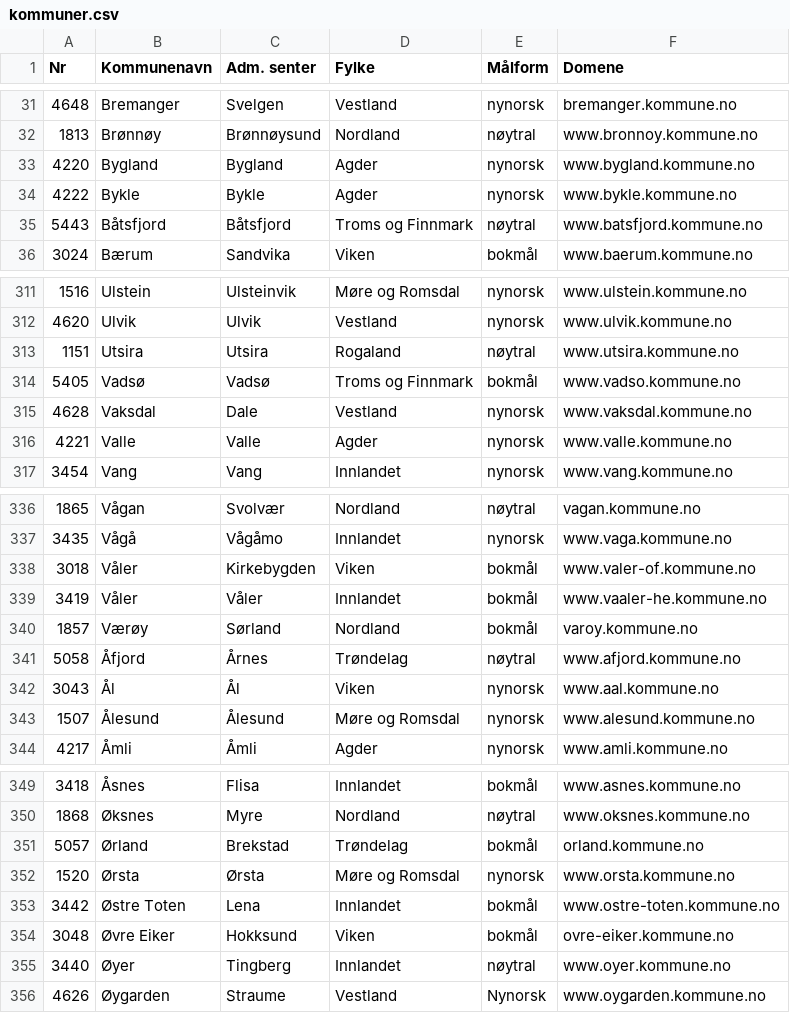
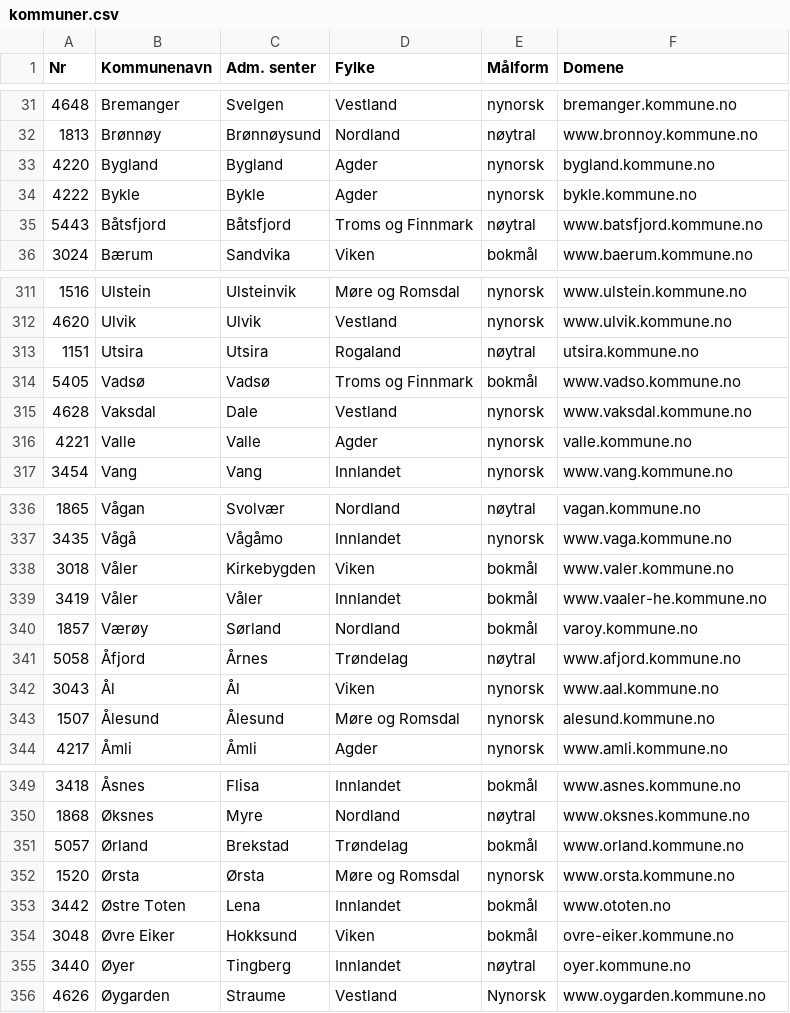
Before and after one commit to tobiasmcvey/kommunale-nettsider, a CSV file: kommuner.csv, drawn as a sheet; only a part is shown, gaps mark what is left out; the diff covers the shown part only.

Commit message:
Oppdater URLer (#3)
* Oppdater URLer

Oppdater hoved-URLene til kommunene.

Signed-off-by: Michael Yartys <mail@yartys.no>

* la til www på sande kommune domene

---------

Signed-off-by: Michael Yartys <mail@yartys.no>
Co-authored-by: Tobias McVey <tobias.mcvey@gmail.com>

```diff
--- a/kommuner.csv
+++ b/kommuner.csv
@@ -32,4 +32,4 @@ Nr,Kommunenavn,Adm. senter,Fylke,Målform,Domene
 1813,Brønnøy,Brønnøysund,Nordland,nøytral,www.bronnoy.kommune.no
-4220,Bygland,Bygland,Agder,nynorsk,www.bygland.kommune.no
-4222,Bykle,Bykle,Agder,nynorsk,www.bykle.kommune.no
+4220,Bygland,Bygland,Agder,nynorsk,bygland.kommune.no
+4222,Bykle,Bykle,Agder,nynorsk,bykle.kommune.no
 5443,Båtsfjord,Båtsfjord,Troms og Finnmark,nøytral,www.batsfjord.kommune.no
@@ -312,6 +312,6 @@ Nr,Kommunenavn,Adm. senter,Fylke,Målform,Domene
 4620,Ulvik,Ulvik,Vestland,nynorsk,www.ulvik.kommune.no
-1151,Utsira,Utsira,Rogaland,nøytral,www.utsira.kommune.no
+1151,Utsira,Utsira,Rogaland,nøytral,utsira.kommune.no
 5405,Vadsø,Vadsø,Troms og Finnmark,bokmål,www.vadso.kommune.no
 4628,Vaksdal,Dale,Vestland,nynorsk,www.vaksdal.kommune.no
-4221,Valle,Valle,Agder,nynorsk,www.valle.kommune.no
+4221,Valle,Valle,Agder,nynorsk,valle.kommune.no
 3454,Vang,Vang,Innlandet,nynorsk,www.vang.kommune.no
@@ -337,3 +337,3 @@ Nr,Kommunenavn,Adm. senter,Fylke,Målform,Domene
 3435,Vågå,Vågåmo,Innlandet,nynorsk,www.vaga.kommune.no
-3018,Våler,Kirkebygden,Viken,bokmål,www.valer-of.kommune.no
+3018,Våler,Kirkebygden,Viken,bokmål,www.valer.kommune.no
 3419,Våler,Våler,Innlandet,bokmål,www.vaaler-he.kommune.no
@@ -342,3 +342,3 @@ Nr,Kommunenavn,Adm. senter,Fylke,Målform,Domene
 3043,Ål,Ål,Viken,nynorsk,www.aal.kommune.no
-1507,Ålesund,Ålesund,Møre og Romsdal,nynorsk,www.alesund.kommune.no
+1507,Ålesund,Ålesund,Møre og Romsdal,nynorsk,alesund.kommune.no
 4217,Åmli,Åmli,Agder,nynorsk,www.amli.kommune.no
@@ -350,7 +350,7 @@ Nr,Kommunenavn,Adm. senter,Fylke,Målform,Domene
 1868,Øksnes,Myre,Nordland,nøytral,www.oksnes.kommune.no
-5057,Ørland,Brekstad,Trøndelag,bokmål,orland.kommune.no
+5057,Ørland,Brekstad,Trøndelag,bokmål,www.orland.kommune.no
 1520,Ørsta,Ørsta,Møre og Romsdal,nynorsk,www.orsta.kommune.no
-3442,Østre Toten,Lena,Innlandet,bokmål,www.ostre-toten.kommune.no
+3442,Østre Toten,Lena,Innlandet,bokmål,www.ototen.no
 3048,Øvre Eiker,Hokksund,Viken,bokmål,ovre-eiker.kommune.no
-3440,Øyer,Tingberg,Innlandet,nøytral,www.oyer.kommune.no
+3440,Øyer,Tingberg,Innlandet,nøytral,oyer.kommune.no
 4626,Øygarden,Straume,Vestland,Nynorsk,www.oygarden.kommune.no
```
Also changed, not shown: 7 edited cells elsewhere in this file.
